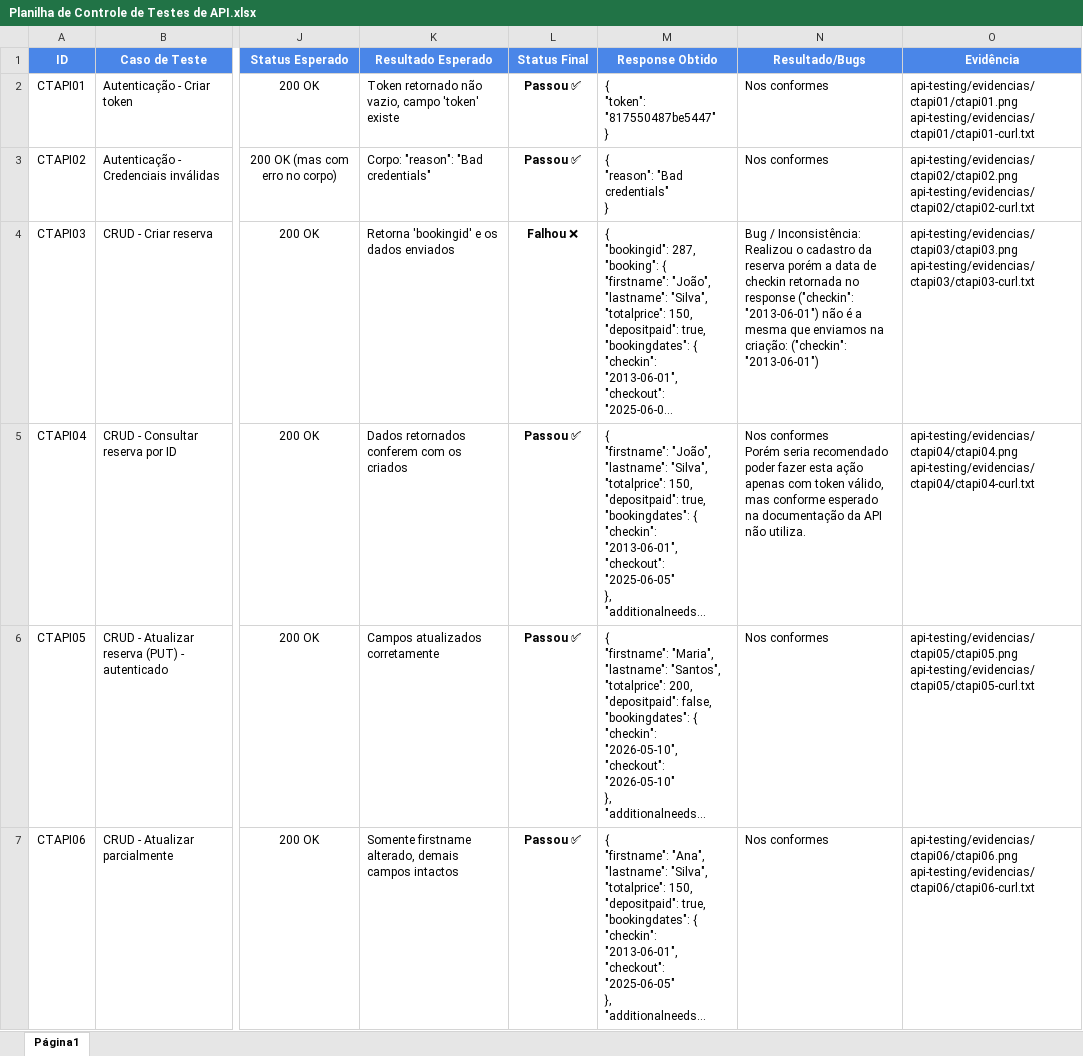
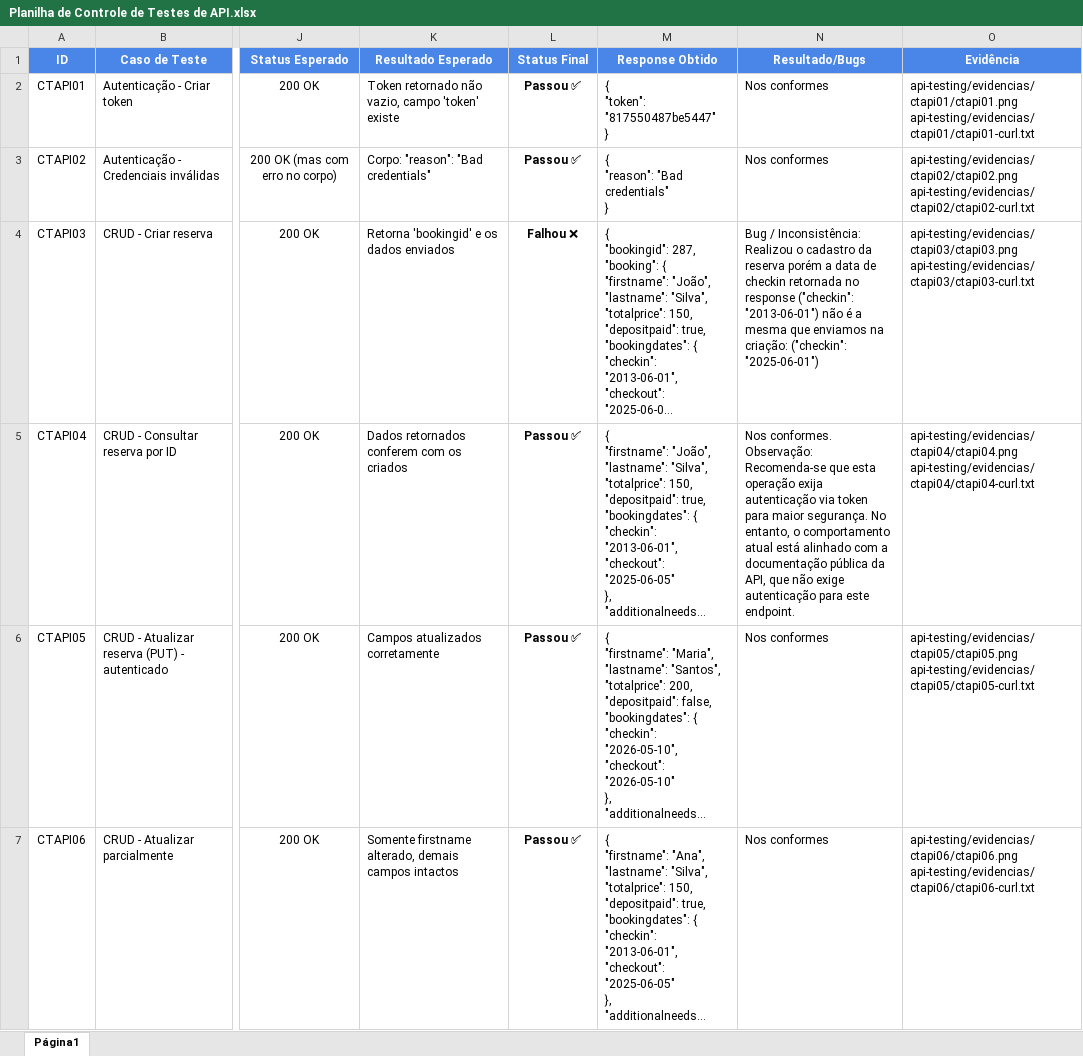
Before and after one commit to hebertpezzoti/projeto-qa, an Excel workbook: api-testing/docs/Planilha de Controle de Testes de API.xlsx, sheet Página1, drawn as a sheet; only a part is shown, gaps mark what is left out; long unchanged cells end in …; values as stored, in another font and other column widths than the file's, no borders; charts and pictures not drawn; ↵ is a line break in a cell; the diff names each change by its address in the sheet, - before the commit and + after, or states it on an @@ line.

```diff
--- a/api-testing/docs/Planilha de Controle de Testes de API.xlsx (sheet Página1)
+++ b/api-testing/docs/Planilha de Controle de Testes de API.xlsx (sheet Página1)
-N4 (Resultado/Bugs): …criação: ("checkin": "2013-06-01")
+N4 (Resultado/Bugs): …criação: ("checkin": "2025-06-01")
-N5 (Resultado/Bugs): Nos conformes ↵ Porém seria recomendado poder fazer esta ação apenas com token válido, mas conforme esperado na documentação da API não utiliza.
+N5 (Resultado/Bugs): Nos conformes. Observação: Recomenda-se que esta operação exija autenticação via token para maior segurança. No entanto, o comportamento atual está alinhado com a documentação pública da API, que não exige autenticação para este endpoint.
```
Also changed, not shown: ui-testing/docs/Planilha de Controle de Testes - Sauce Demo.xlsx.
